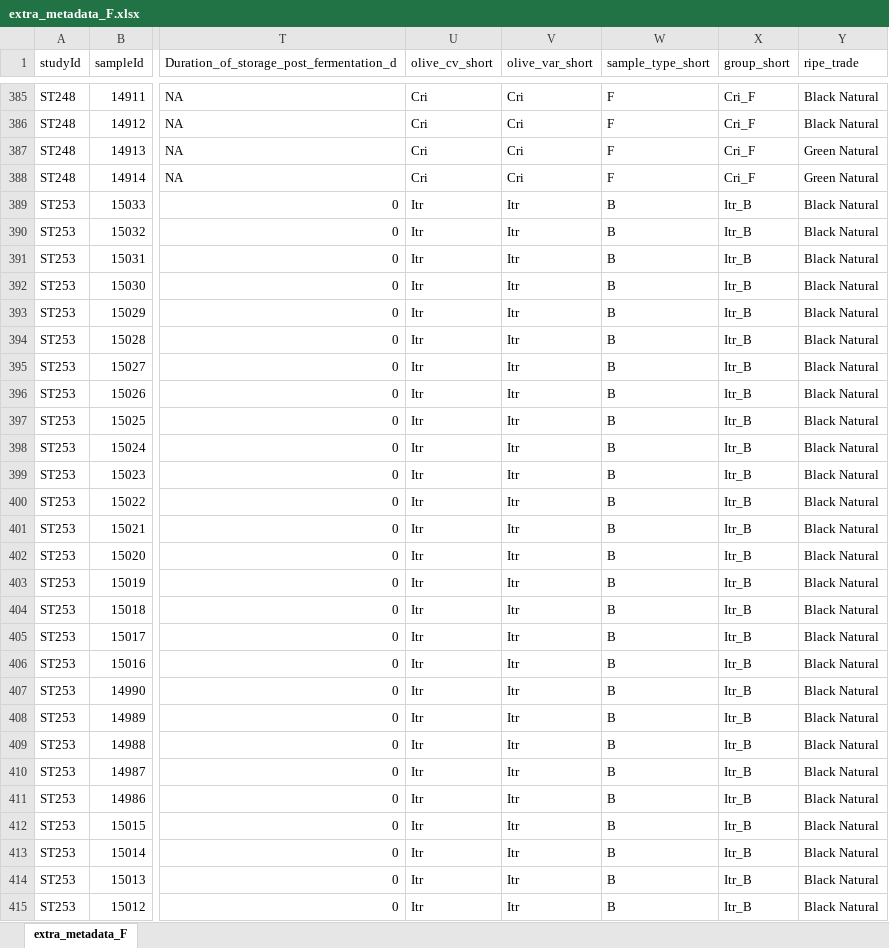
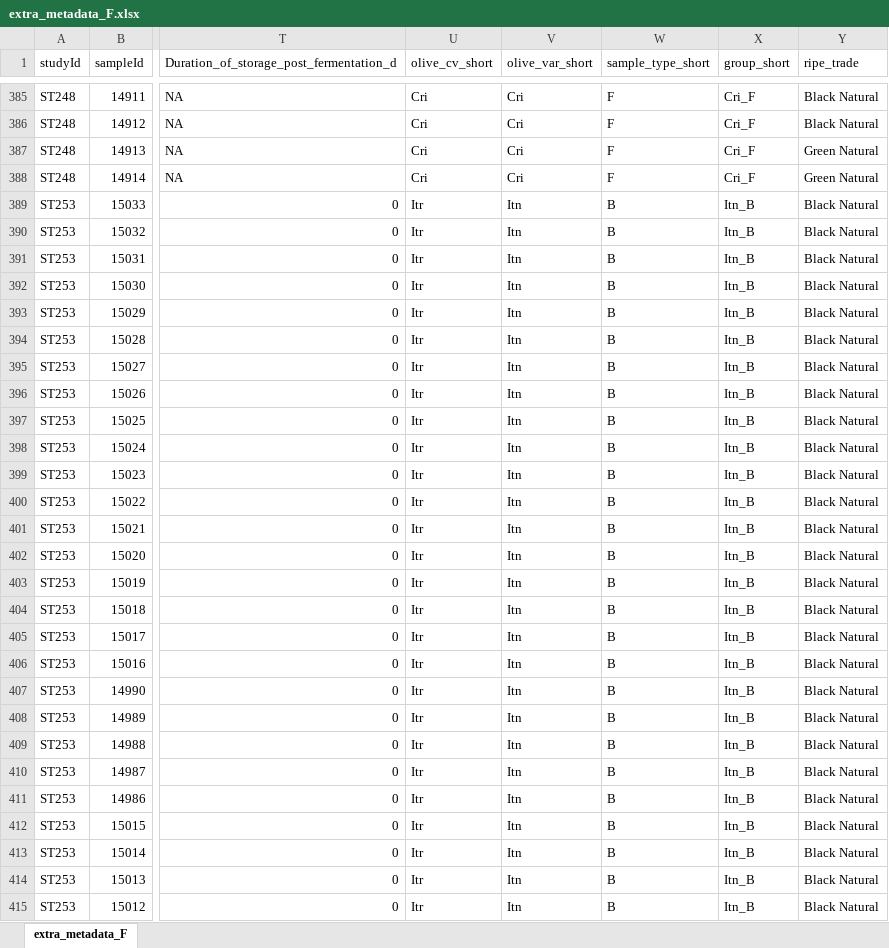
Before and after one commit to ep142/Metaolive, an Excel workbook: olive_FMBN/data/extra_metadata_F.xlsx, sheet extra_metadata_F, drawn as a sheet; only a part is shown, gaps mark what is left out; values as stored, in another font and other column widths than the file's, no borders; the diff covers the shown part only; the diff names each change by its address in the sheet, - before the commit and + after, or states it on an @@ line.

Commit message:
Fixed extra metadata
Fixes to olive varieties for one study

```diff
--- a/olive_FMBN/data/extra_metadata_F.xlsx (sheet extra_metadata_F)
+++ b/olive_FMBN/data/extra_metadata_F.xlsx (sheet extra_metadata_F)
-V389:V415 (olive_var_short): Itr
+V389:V415 (olive_var_short): Itn
-X389:X415 (group_short): Itr_B
+X389:X415 (group_short): Itn_B
```
Also changed, not shown: 42 edited cells elsewhere in this sheet, olive_FMBN/data/extra_metadata_B.xlsx.
